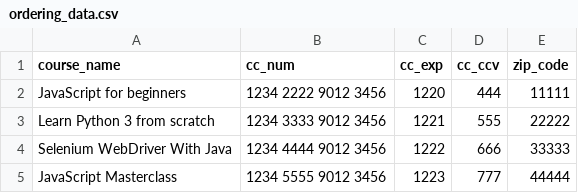
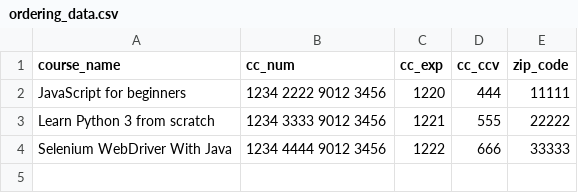
Before and after one commit to hakdryga/SeleniumFramework, a CSV file: ordering_data.csv, drawn as a sheet; the diff names each change by its address in the sheet, - before the commit and + after, or states it on an @@ line.

```diff
--- a/ordering_data.csv
+++ b/ordering_data.csv
-row 5: JavaScript Masterclass | 1234 5555 9012 3456 | 1223 | 777 | 44444
```
Also changed, not shown: 3 other files.
